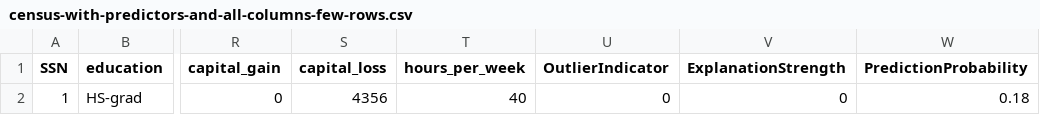
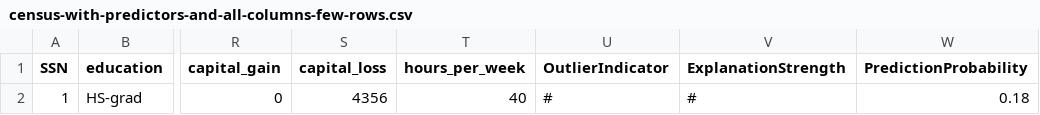
Before and after one commit to loutfinadir/http, a CSV file: data/classification/applyout/census-with-predictors-and-all-columns-few-rows.csv, drawn as a sheet; only a part is shown, gaps mark what is left out; the diff names each change by its address in the sheet, - before the commit and + after, or states it on an @@ line.

Commit message:
Update census-with-predictors-and-all-columns-few-rows.csv

```diff
--- a/data/classification/applyout/census-with-predictors-and-all-columns-few-rows.csv
+++ b/data/classification/applyout/census-with-predictors-and-all-columns-few-rows.csv
-U2 (OutlierIndicator): 0
+U2 (OutlierIndicator): #
-V2 (ExplanationStrength): 0
+V2 (ExplanationStrength): #
```
